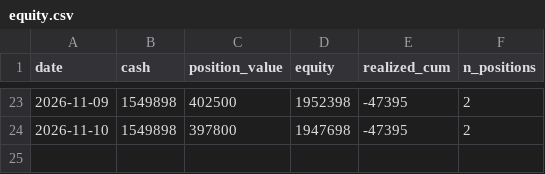
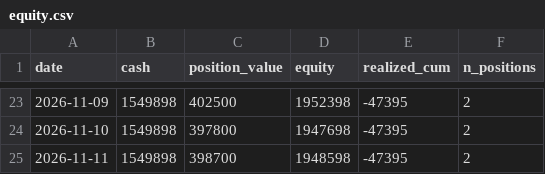
Before and after one commit to hiratora/stock-analysis, a CSV file: paper/equity.csv, drawn as a sheet; only a part is shown, gaps mark what is left out; the diff names each change by its address in the sheet, - before the commit and + after, or states it on an @@ line.

```diff
--- a/paper/equity.csv
+++ b/paper/equity.csv
+row 25: 2026-11-11 | 1549898 | 398700 | 1948598 | -47395 | 2
```
Also changed, not shown: outputs/latest/basic_screen.csv, outputs/latest/events.csv, 21 other files.
